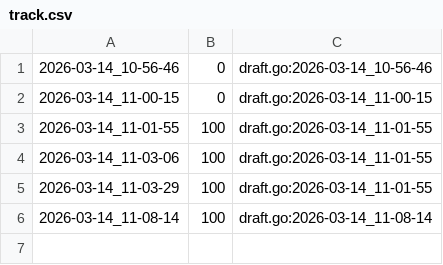
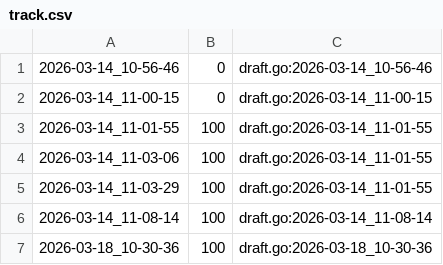
Before and after one commit to qxcode-course/ed-ter-bloco-a-IsaqueVitoriano, a CSV file: .tko/track/ed@pedra/track.csv, drawn as a sheet.

```diff
--- a/.tko/track/ed@pedra/track.csv
+++ b/.tko/track/ed@pedra/track.csv
@@ -6 +6,2 @@
 2026-03-14_11-08-14,100,draft.go:2026-03-14_11-08-14
+2026-03-18_10-30-36,100,draft.go:2026-03-18_10-30-36
```
Also changed, not shown: 5 other files.
